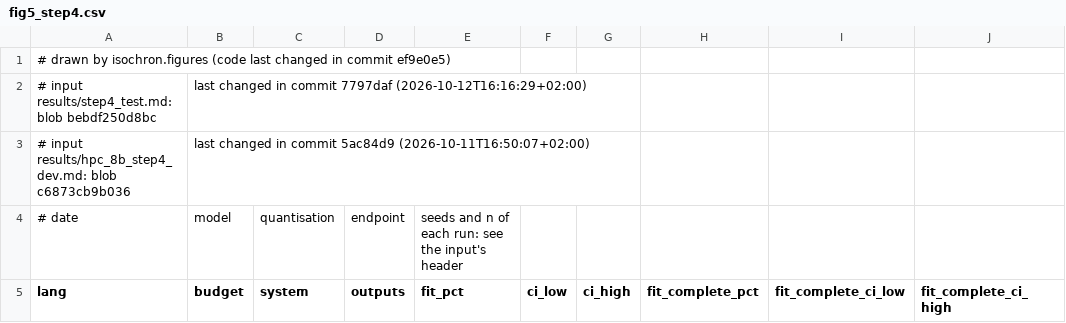
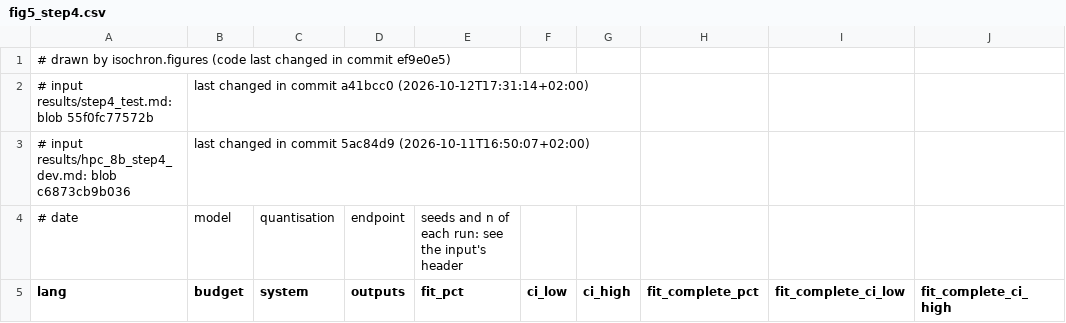
Before and after one commit to SONALAB-EU/sona-isochron, a CSV file: track_2b/docs/figures/fig5_step4.csv, drawn as a sheet; only a part is shown; the diff names each change by its address in the sheet, - before the commit and + after, or states it on an @@ line.

```diff
--- a/track_2b/docs/figures/fig5_step4.csv
+++ b/track_2b/docs/figures/fig5_step4.csv
-A2 (lang): …results/step4_test.md: blob bebdf250d8bc
+A2 (lang): …results/step4_test.md: blob 55f0fc77572b
-B2 (budget): …in commit 7797daf (2026-10-12T16:16:29+02:00)
+B2 (budget): …in commit a41bcc0 (2026-10-12T17:31:14+02:00)
```
